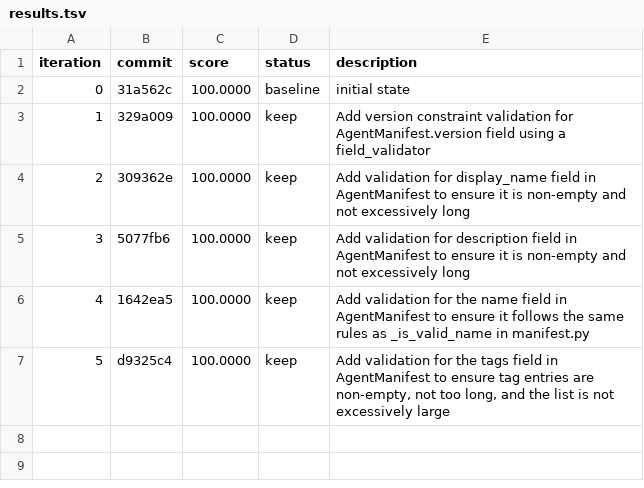
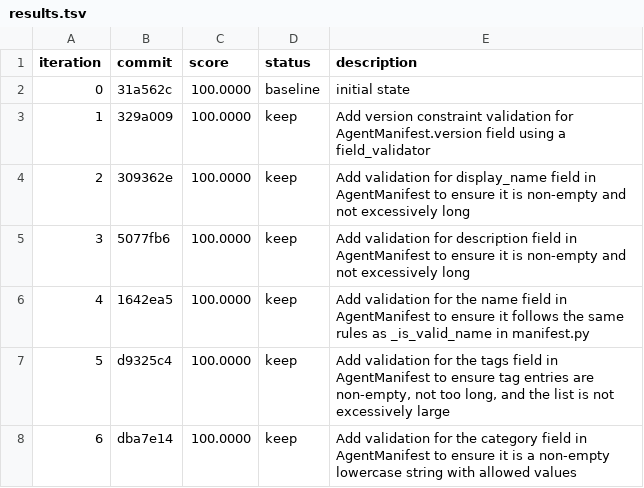
Before and after one commit to andybrowning5/primordial-agentstore, a TSV file: results.tsv, drawn as a sheet.

```diff
--- a/results.tsv
+++ b/results.tsv
@@ -7 +7,2 @@ iteration	commit	score	status	description
 5	d9325c4	100.0000	keep	Add validation for the tags field in AgentManifest to ensure tag entries are non-empty, not too long, and the list is not excessively large
+6	dba7e14	100.0000	keep	Add validation for the category field in AgentManifest to ensure it is a non-empty lowercase string with allowed values
```
Also changed, not shown: 1 other file.
